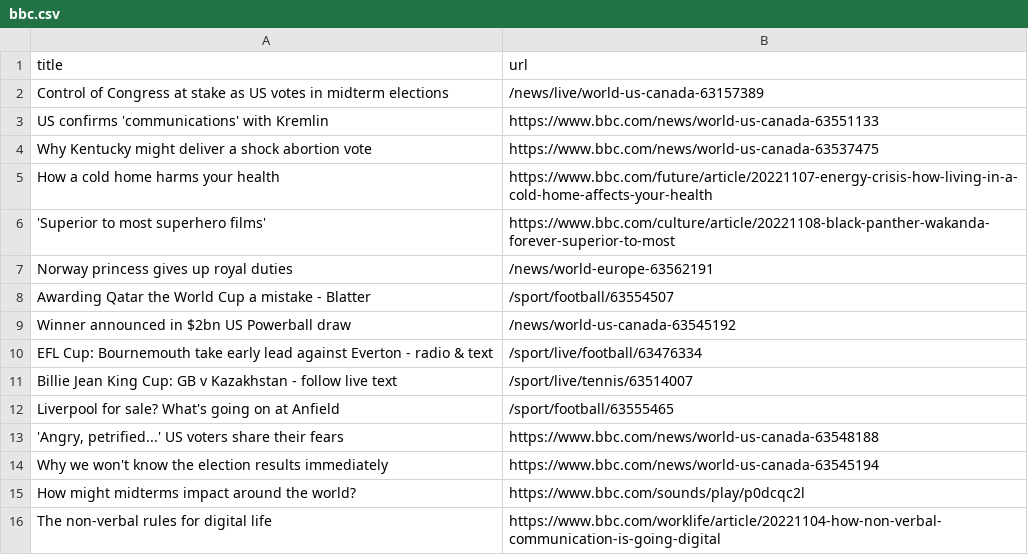
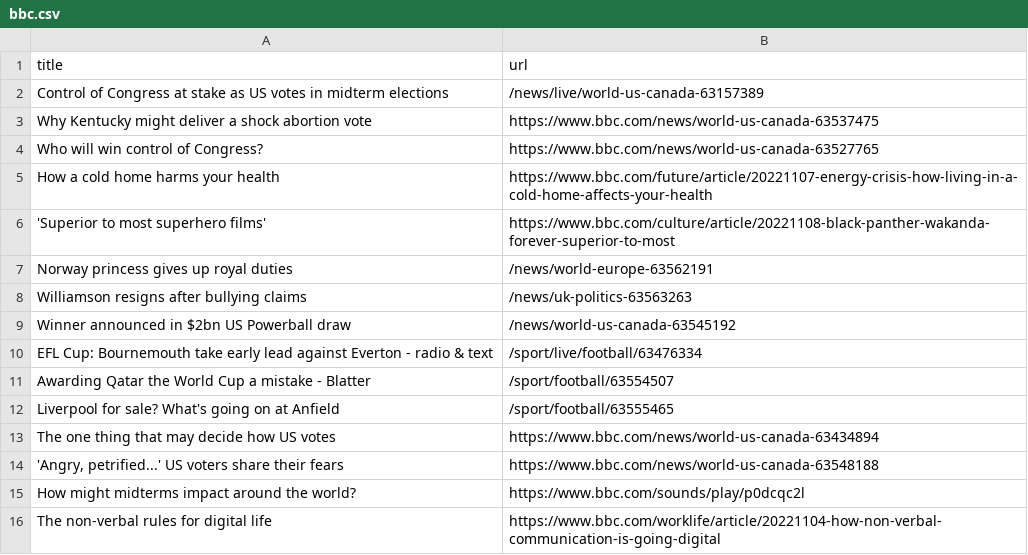
Before and after one commit to cpohkwan/automatic-scraper-bbc, a CSV file: bbc.csv, drawn as a sheet; only a part is shown.

```diff
--- a/bbc.csv
+++ b/bbc.csv
@@ -2,4 +2,4 @@ title,url
 Control of Congress at stake as US votes in midterm elections,/news/live/world-us-canada-63157389
-US confirms 'communications' with Kremlin,https://www.bbc.com/news/world-us-canada-63551133
 Why Kentucky might deliver a shock abortion vote,https://www.bbc.com/news/world-us-canada-63537475
+Who will win control of Congress?,https://www.bbc.com/news/world-us-canada-63527765
 How a cold home harms your health,https://www.bbc.com/future/article/20221107-energy-crisis-how-living-in-a-cold-home-affects-your-health
@@ -7,9 +7,9 @@ How a cold home harms your health,https://www.bbc.com/future/article/20221107-en
 Norway princess gives up royal duties,/news/world-europe-63562191
-Awarding Qatar the World Cup a mistake - Blatter,/sport/football/63554507
+Williamson resigns after bullying claims,/news/uk-politics-63563263
 Winner announced in $2bn US Powerball draw,/news/world-us-canada-63545192
 EFL Cup: Bournemouth take early lead against Everton - radio & text,/sport/live/football/63476334
-Billie Jean King Cup: GB v Kazakhstan - follow live text,/sport/live/tennis/63514007
+Awarding Qatar the World Cup a mistake - Blatter,/sport/football/63554507
 Liverpool for sale? What's going on at Anfield,/sport/football/63555465
+The one thing that may decide how US votes,https://www.bbc.com/news/world-us-canada-63434894
 "'Angry, petrified...' US voters share their fears",https://www.bbc.com/news/world-us-canada-63548188
-Why we won't know the election results immediately,https://www.bbc.com/news/world-us-canada-63545194
 How might midterms impact around the world?,https://www.bbc.com/sounds/play/p0dcqc2l
```
